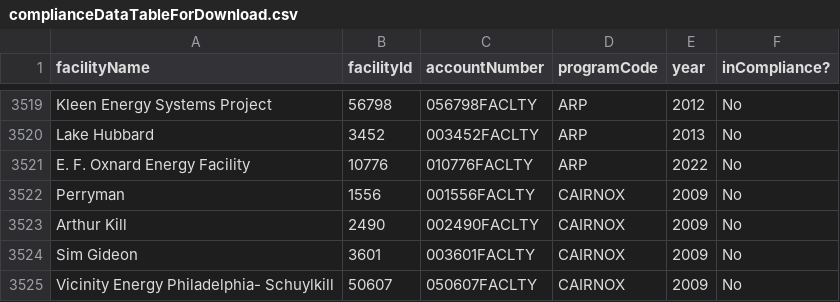
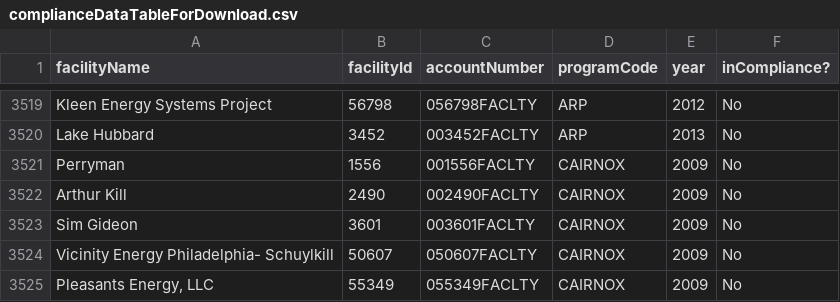
Before and after one commit to USEPA/campdRShinyDataSource, a CSV file: data/facility-map/complianceDataTableForDownload.csv, drawn as a sheet; only a part is shown, gaps mark what is left out; the shorter side is filled out with more unchanged rows; the diff names each change by its address in the sheet, - before the commit and + after, or states it on an @@ line.

```diff
--- a/data/facility-map/complianceDataTableForDownload.csv
+++ b/data/facility-map/complianceDataTableForDownload.csv
-row 3521: E. F. Oxnard Energy Facility | 10776 | 010776FACLTY | ARP | 2022 | No
```
Also changed, not shown: 1 other file.
